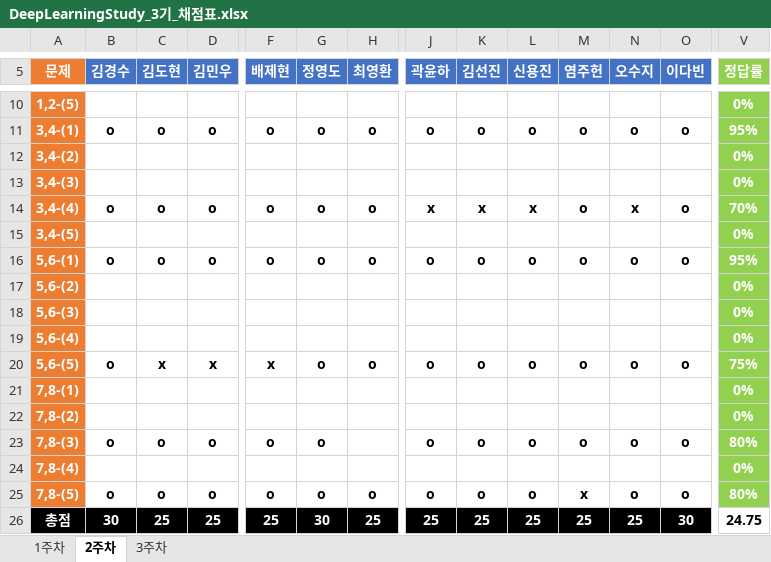
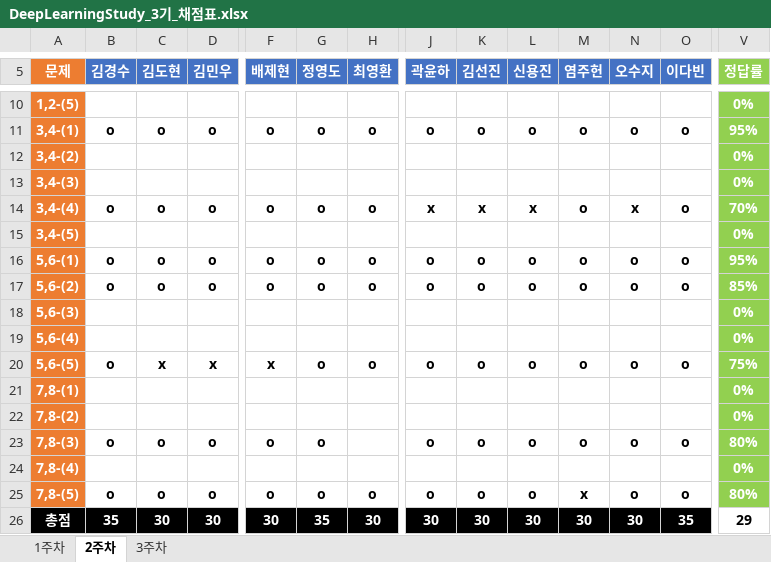
Before and after one commit to JoSihun/DeepLearningStudy, an Excel workbook: 03_TEST_DATA/DeepLearningStudy_3기_채점표.xlsx, sheet 2주차, drawn as a sheet; only a part is shown, gaps mark what is left out; values as stored, in another font and other column widths than the file's, no borders; removed rows and columns are numbered as before the commit, all else as after; rows hold the shown columns only; the diff covers the shown part only; the diff names each change by its address in the sheet, - before the commit and + after, or states it on an @@ line.

Commit message:
이현수

```diff
--- a/03_TEST_DATA/DeepLearningStudy_3기_채점표.xlsx (sheet 2주차)
+++ b/03_TEST_DATA/DeepLearningStudy_3기_채점표.xlsx (sheet 2주차)
-row 17: 5,6-(2) |  |  |  |  |  |  |  |  |  |  |  |  | 0%
+row 17: 5,6-(2) | o | o | o | o | o | o | o | o | o | o | o | o | 85%
-B26 (김경수): 30
+B26 (김경수): 35
-C26 (김도현): 25
+C26 (김도현): 30
-D26 (김민우): 25
+D26 (김민우): 30
-F26 (배제현): 25
+F26 (배제현): 30
-G26 (정영도): 30
+G26 (정영도): 35
-H26 (최영환): 25
+H26 (최영환): 30
-J26 (곽윤하): 25
+J26 (곽윤하): 30
-K26 (김선진): 25
+K26 (김선진): 30
-L26 (신용진): 25
+L26 (신용진): 30
-M26 (염주헌): 25
+M26 (염주헌): 30
-N26 (오수지): 25
+N26 (오수지): 30
-O26 (이다빈): 30
+O26 (이다빈): 35
-V26 (정답률): 24.75
+V26 (정답률): 29
```
Also changed, not shown: 5 edited cells elsewhere in this sheet, sheet 3주차.
